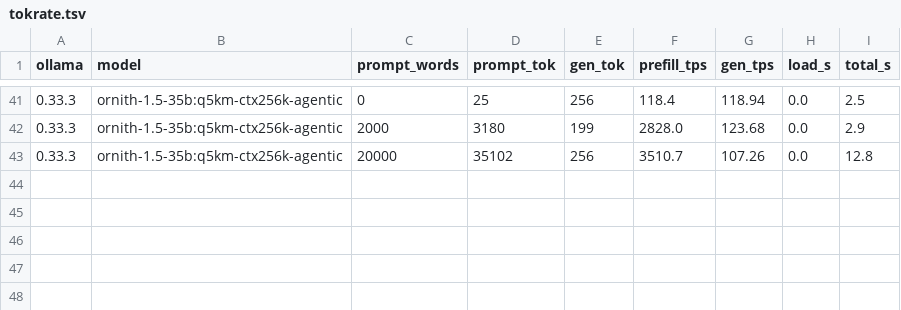
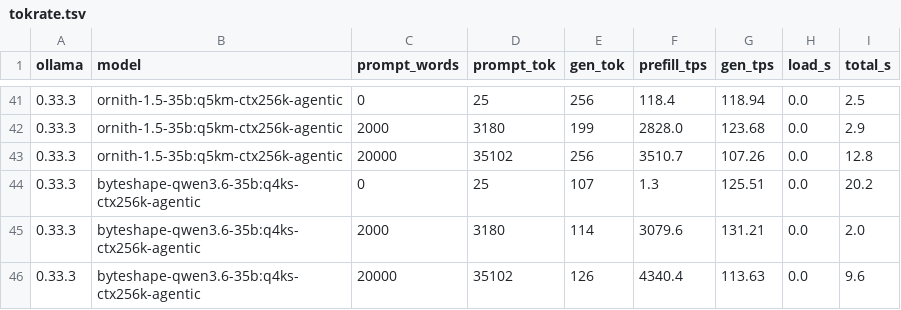
Before and after one commit to marcelpetrick/codingWithGPT, a TSV file: ollamaClaudeCode_v4_tielCoder/results/tokrate.tsv, drawn as a sheet; only a part is shown, gaps mark what is left out; the diff names each change by its address in the sheet, - before the commit and + after, or states it on an @@ line.

```diff
--- a/ollamaClaudeCode_v4_tielCoder/results/tokrate.tsv
+++ b/ollamaClaudeCode_v4_tielCoder/results/tokrate.tsv
+row 44: 0.33.3 | byteshape-qwen3.6-35b:q4ks-ctx256k-agentic | 0 | 25 | 107 | 1.3 | 125.51 | 0.0 | 20.2
+row 45: 0.33.3 | byteshape-qwen3.6-35b:q4ks-ctx256k-agentic | 2000 | 3180 | 114 | 3079.6 | 131.21 | 0.0 | 2.0
+row 46: 0.33.3 | byteshape-qwen3.6-35b:q4ks-ctx256k-agentic | 20000 | 35102 | 126 | 4340.4 | 113.63 | 0.0 | 9.6
```
Also changed, not shown: 8 other files.
